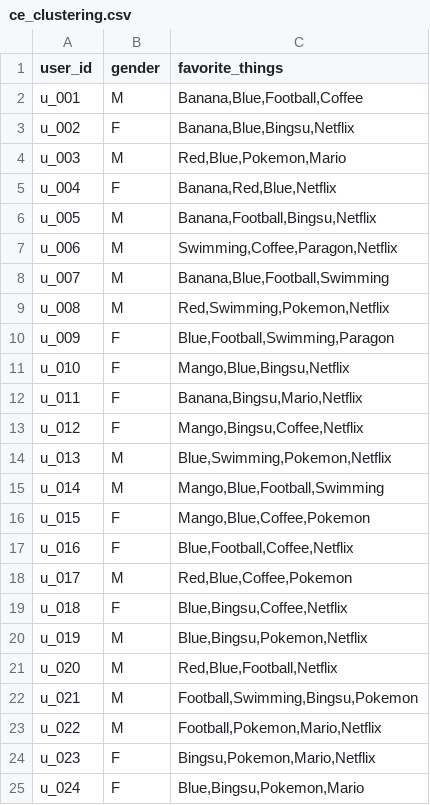
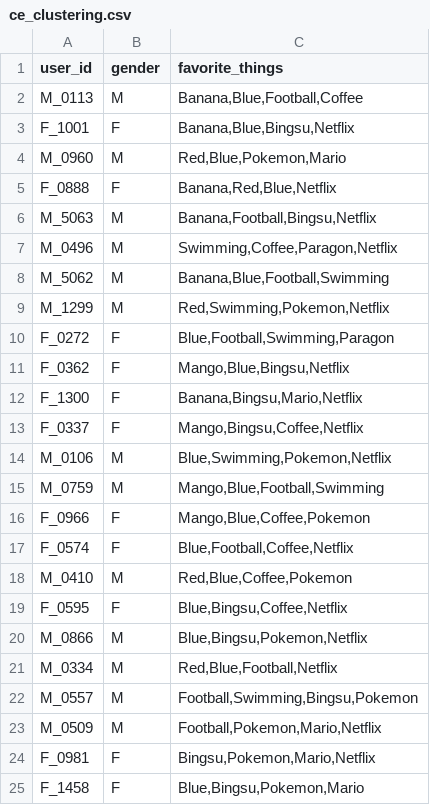
Before and after one commit to Rathachai/DA101, a CSV file: data/ce_clustering.csv, drawn as a sheet; the diff names each change by its address in the sheet, - before the commit and + after, or states it on an @@ line.

Commit message:
add id

```diff
--- a/data/ce_clustering.csv
+++ b/data/ce_clustering.csv
-A2 (user_id): u_001
+A2 (user_id): M_0113
-A3 (user_id): u_002
+A3 (user_id): F_1001
-A4 (user_id): u_003
+A4 (user_id): M_0960
-A5 (user_id): u_004
+A5 (user_id): F_0888
-A6 (user_id): u_005
+A6 (user_id): M_5063
-A7 (user_id): u_006
+A7 (user_id): M_0496
-A8 (user_id): u_007
+A8 (user_id): M_5062
-A9 (user_id): u_008
+A9 (user_id): M_1299
-A10 (user_id): u_009
+A10 (user_id): F_0272
-A11 (user_id): u_010
+A11 (user_id): F_0362
-A12 (user_id): u_011
+A12 (user_id): F_1300
-A13 (user_id): u_012
+A13 (user_id): F_0337
-A14 (user_id): u_013
+A14 (user_id): M_0106
-A15 (user_id): u_014
+A15 (user_id): M_0759
-A16 (user_id): u_015
+A16 (user_id): F_0966
-A17 (user_id): u_016
+A17 (user_id): F_0574
-A18 (user_id): u_017
+A18 (user_id): M_0410
-A19 (user_id): u_018
+A19 (user_id): F_0595
-A20 (user_id): u_019
+A20 (user_id): M_0866
-A21 (user_id): u_020
+A21 (user_id): M_0334
-A22 (user_id): u_021
+A22 (user_id): M_0557
-A23 (user_id): u_022
+A23 (user_id): M_0509
-A24 (user_id): u_023
+A24 (user_id): F_0981
-A25 (user_id): u_024
+A25 (user_id): F_1458
```
